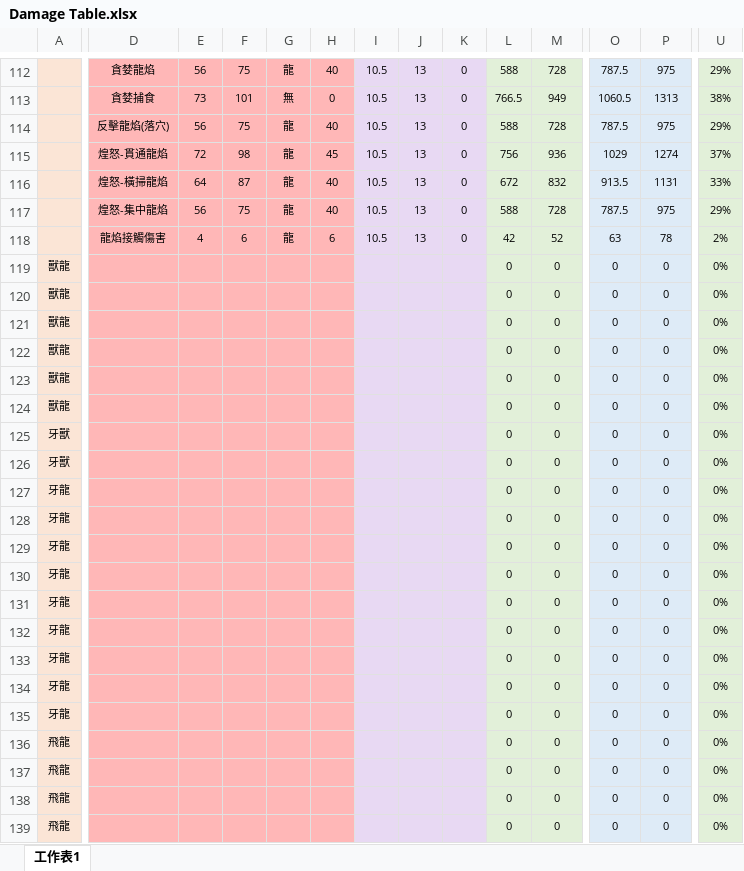
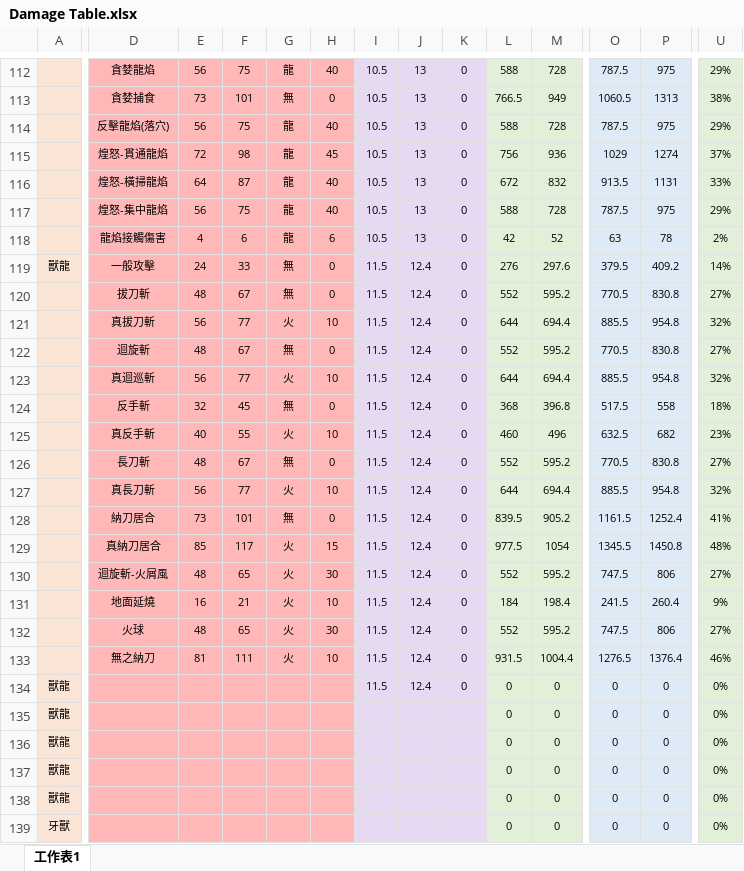
Before and after one commit to Paiiimannnoitla/Monster-Hunter-World-Guide-Book, an Excel workbook: Damage Table.xlsx, sheet 工作表1, drawn as a sheet; only a part is shown, gaps mark what is left out; the shorter side is filled out with more unchanged rows; values as stored, in another font and other column widths than the file's, no borders; addresses are those after the commit; rows hold the shown columns only; the diff covers the shown part only; the diff names each change by its address in the sheet, - before the commit and + after, or states it on an @@ line.

```diff
--- a/Damage Table.xlsx (sheet 工作表1)
+++ b/Damage Table.xlsx (sheet 工作表1)
-D119: (empty)
+D119: 一般攻擊
-E119: (empty)
+E119: 24
-F119: (empty)
+F119: 33
-G119: (empty)
+G119: 無
-H119: (empty)
+H119: 0
-I119: (empty)
+I119: 11.5
-J119: (empty)
+J119: 12.4
-K119: (empty)
+K119: 0
-L119: 0
+L119: 276
-M119: 0
+M119: 297.6
-O119: 0
+O119: 379.5
-P119: 0
+P119: 409.2
-U119: 0%
+U119: 14%
+row 120:  | 拔刀斬 | 48 | 67 | 無 | 0 | 11.5 | 12.4 | 0 | 552 | 595.2 | 770.5 | 830.8 | 27%
+row 121:  | 真拔刀斬 | 56 | 77 | 火 | 10 | 11.5 | 12.4 | 0 | 644 | 694.4 | 885.5 | 954.8 | 32%
+row 122:  | 迴旋斬 | 48 | 67 | 無 | 0 | 11.5 | 12.4 | 0 | 552 | 595.2 | 770.5 | 830.8 | 27%
+row 123:  | 真迴巡斬 | 56 | 77 | 火 | 10 | 11.5 | 12.4 | 0 | 644 | 694.4 | 885.5 | 954.8 | 32%
+row 124:  | 反手斬 | 32 | 45 | 無 | 0 | 11.5 | 12.4 | 0 | 368 | 396.8 | 517.5 | 558 | 18%
+row 125:  | 真反手斬 | 40 | 55 | 火 | 10 | 11.5 | 12.4 | 0 | 460 | 496 | 632.5 | 682 | 23%
+row 126:  | 長刀斬 | 48 | 67 | 無 | 0 | 11.5 | 12.4 | 0 | 552 | 595.2 | 770.5 | 830.8 | 27%
+row 127:  | 真長刀斬 | 56 | 77 | 火 | 10 | 11.5 | 12.4 | 0 | 644 | 694.4 | 885.5 | 954.8 | 32%
+row 128:  | 納刀居合 | 73 | 101 | 無 | 0 | 11.5 | 12.4 | 0 | 839.5 | 905.2 | 1161.5 | 1252.4 | 41%
+row 129:  | 真納刀居合 | 85 | 117 | 火 | 15 | 11.5 | 12.4 | 0 | 977.5 | 1054 | 1345.5 | 1450.8 | 48%
+row 130:  | 迴旋斬-火屑風 | 48 | 65 | 火 | 30 | 11.5 | 12.4 | 0 | 552 | 595.2 | 747.5 | 806 | 27%
+row 131:  | 地面延燒 | 16 | 21 | 火 | 10 | 11.5 | 12.4 | 0 | 184 | 198.4 | 241.5 | 260.4 | 9%
+row 132:  | 火球 | 48 | 65 | 火 | 30 | 11.5 | 12.4 | 0 | 552 | 595.2 | 747.5 | 806 | 27%
+row 133:  | 無之納刀 | 81 | 111 | 火 | 10 | 11.5 | 12.4 | 0 | 931.5 | 1004.4 | 1276.5 | 1376.4 | 46%
-I134: (empty)
+I134: 11.5
-J134: (empty)
+J134: 12.4
-K134: (empty)
+K134: 0
```
Also changed, not shown: 4 edited cells elsewhere in this sheet, formulas that keep their value, 1 other file.
